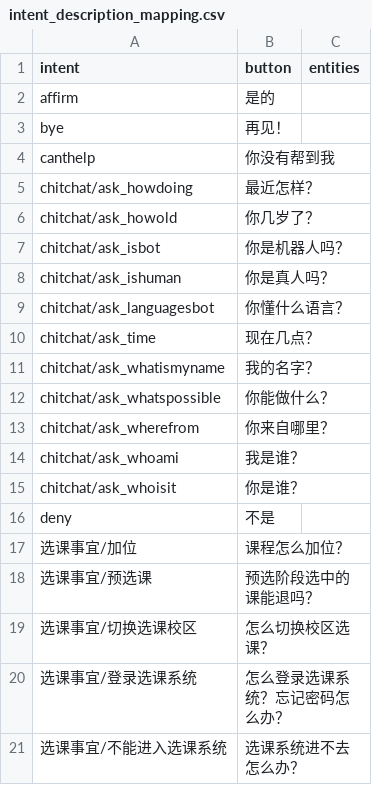
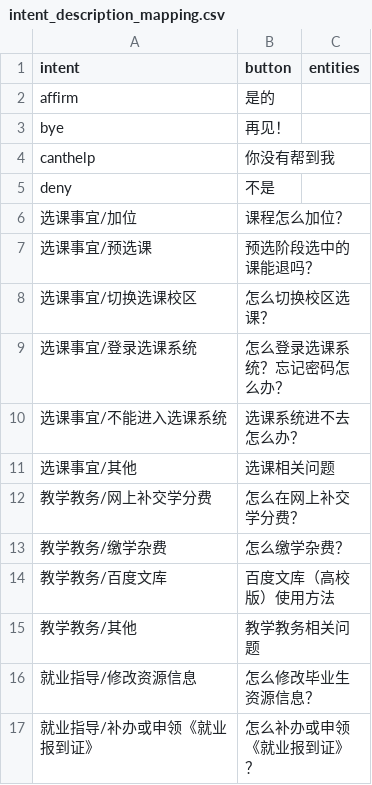
Before and after one commit to where-north/qa_bot, a CSV file: actions/intent_description_mapping.csv, drawn as a sheet; only a part is shown; the shorter side is filled out with more unchanged rows; the diff names each change by its address in the sheet, - before the commit and + after, or states it on an @@ line.

```diff
--- a/actions/intent_description_mapping.csv
+++ b/actions/intent_description_mapping.csv
-row 5: chitchat/ask_howdoing | 最近怎样？
-row 6: chitchat/ask_howold | 你几岁了？
-row 7: chitchat/ask_isbot | 你是机器人吗？
-row 8: chitchat/ask_ishuman | 你是真人吗？
-row 9: chitchat/ask_languagesbot | 你懂什么语言？
-row 10: chitchat/ask_time | 现在几点？
-row 11: chitchat/ask_whatismyname | 我的名字？
-row 12: chitchat/ask_whatspossible | 你能做什么？
-row 13: chitchat/ask_wherefrom | 你来自哪里？
-row 14: chitchat/ask_whoami | 我是谁？
-row 15: chitchat/ask_whoisit | 你是谁？
```
Also changed, not shown: 19 other files.
